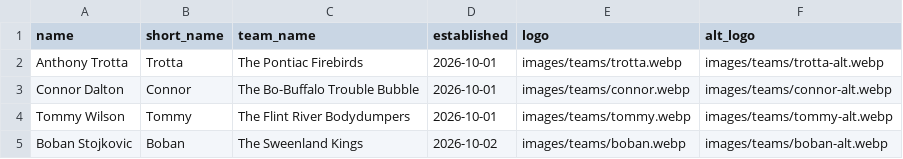
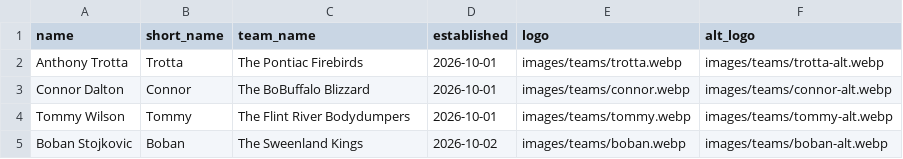
Before and after one commit to ant56-arch/bubblehockey, a CSV file: data/members.csv, drawn as a sheet.

Commit message:
Update member: Connor Dalton (The BoBuffalo Blizzard)

```diff
--- a/data/members.csv
+++ b/data/members.csv
@@ -2,3 +2,3 @@ name,short_name,team_name,established,logo,alt_logo
 Anthony Trotta,Trotta,The Pontiac Firebirds,2026-10-01,images/teams/trotta.webp,images/teams/trotta-alt.webp
-Connor Dalton,Connor,The Bo-Buffalo Trouble Bubble,2026-10-01,images/teams/connor.webp,images/teams/connor-alt.webp
+Connor Dalton,Connor,The BoBuffalo Blizzard,2026-10-01,images/teams/connor.webp,images/teams/connor-alt.webp
 Tommy Wilson,Tommy,The Flint River Bodydumpers,2026-10-01,images/teams/tommy.webp,images/teams/tommy-alt.webp
```
